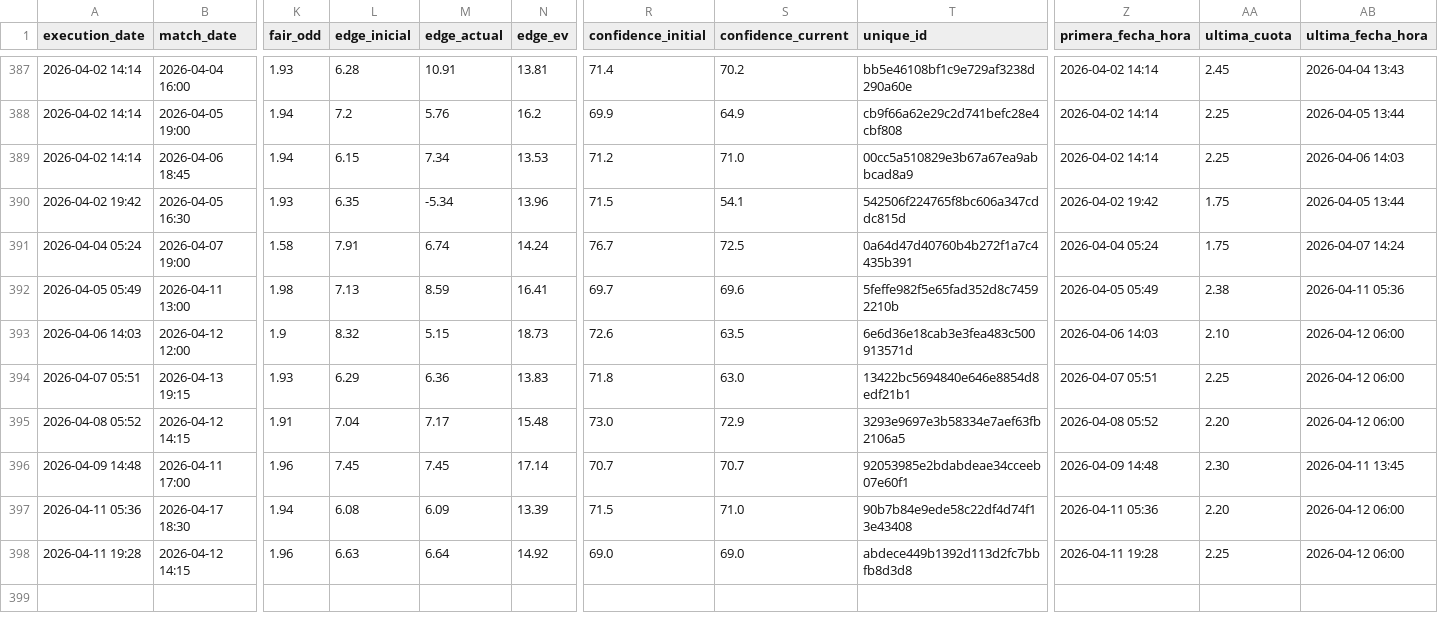
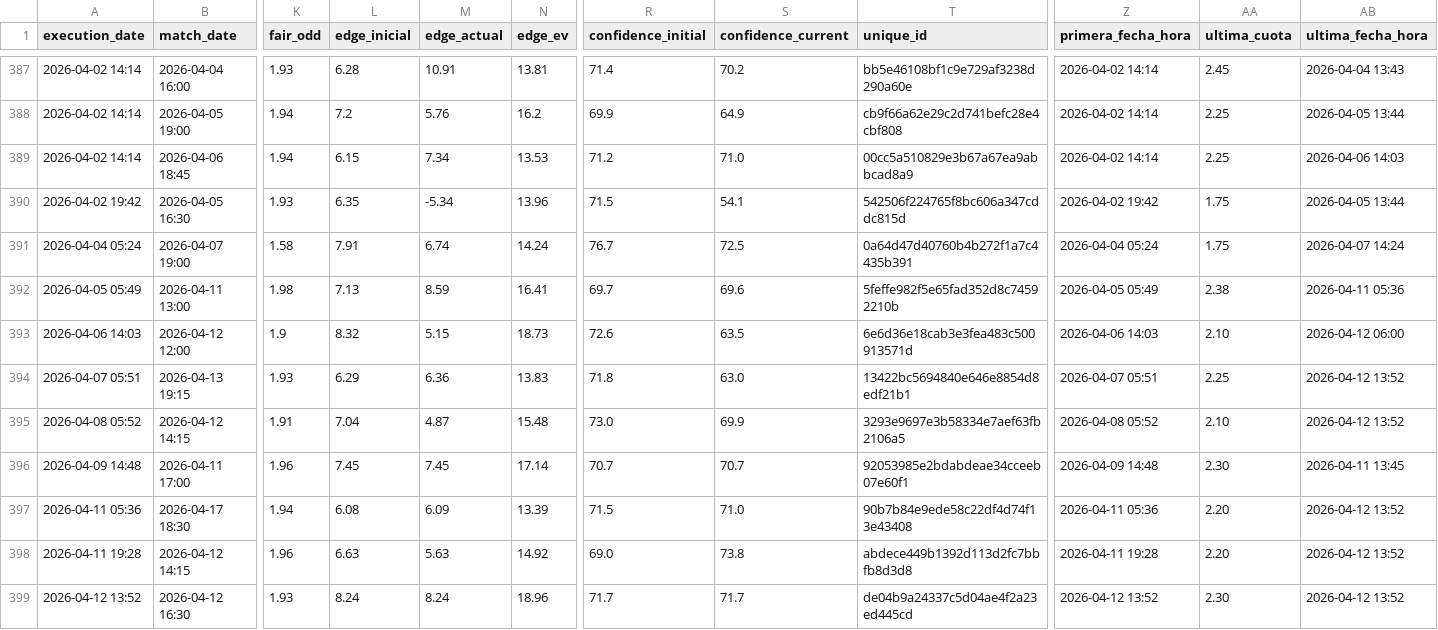
Before and after one commit to pedromanuelfdz-netizen/betting-dashboard, a CSV file: over_under_value_bets.csv, drawn as a sheet; only a part is shown, gaps mark what is left out; rows hold the shown columns only; the diff names each change by its address in the sheet, - before the commit and + after, or states it on an @@ line.

```diff
--- a/over_under_value_bets.csv
+++ b/over_under_value_bets.csv
-AB394:AB395 (ultima_fecha_hora): 2026-04-12 06:00
+AB394:AB395 (ultima_fecha_hora): 2026-04-12 13:52
-M395 (edge_actual): 7.17
+M395 (edge_actual): 4.87
-S395 (confidence_current): 72.9
+S395 (confidence_current): 69.9
-AA395 (ultima_cuota): 2.20
+AA395 (ultima_cuota): 2.10
-AB397:AB398 (ultima_fecha_hora): 2026-04-12 06:00
+AB397:AB398 (ultima_fecha_hora): 2026-04-12 13:52
-M398 (edge_actual): 6.64
+M398 (edge_actual): 5.63
-S398 (confidence_current): 69.0
+S398 (confidence_current): 73.8
-AA398 (ultima_cuota): 2.25
+AA398 (ultima_cuota): 2.20
+row 399: 2026-04-12 13:52 | 2026-04-12 16:30 | 1.93 | 8.24 | 8.24 | 18.96 | 71.7 | 71.7 | de04b9a24337c5d04ae4f2a23ed445cd | 2026-04-12 13:52 | 2.30 | 2026-04-12 13:52
```
Also changed, not shown: 1 other file.
